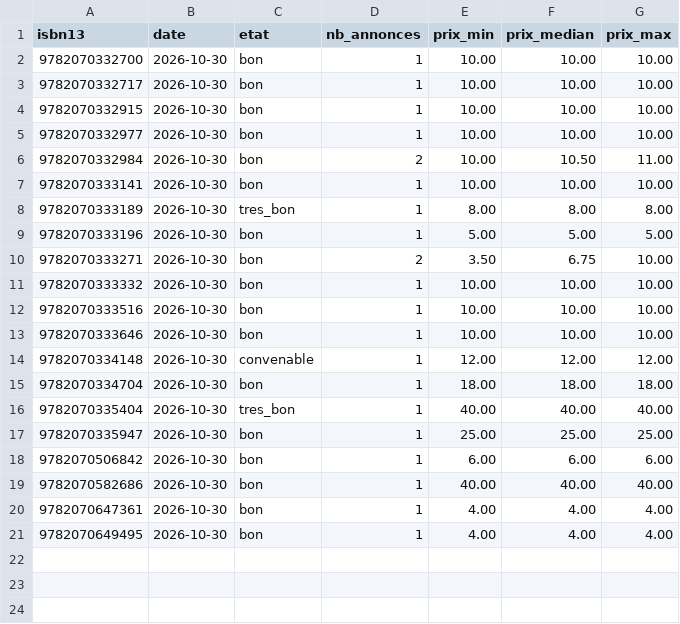
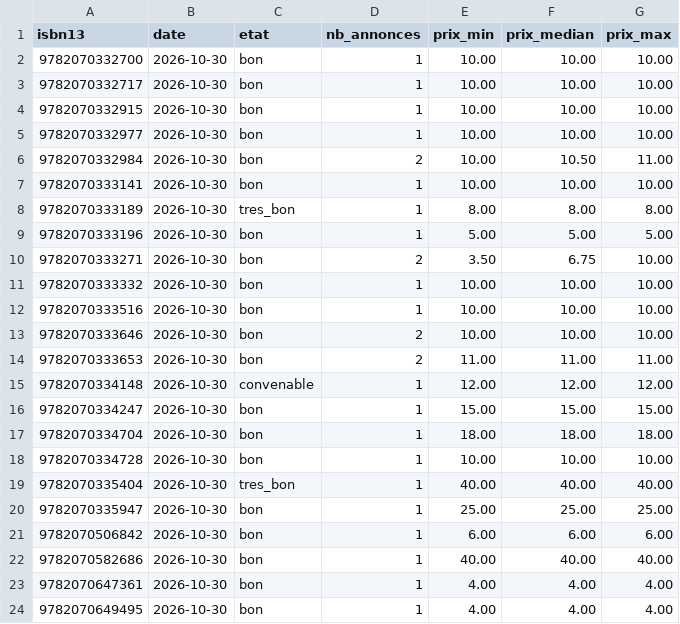
Before and after one commit to loliba92/LDVELH, a CSV file: data/raw/occasion/vinted-2026-10-30.csv, drawn as a sheet.

```diff
--- a/data/raw/occasion/vinted-2026-10-30.csv
+++ b/data/raw/occasion/vinted-2026-10-30.csv
@@ -12,5 +12,8 @@ isbn13,date,etat,nb_annonces,prix_min,prix_median,prix_max
 9782070333516,2026-10-30,bon,1,10.00,10.00,10.00
-9782070333646,2026-10-30,bon,1,10.00,10.00,10.00
+9782070333646,2026-10-30,bon,2,10.00,10.00,10.00
+9782070333653,2026-10-30,bon,2,11.00,11.00,11.00
 9782070334148,2026-10-30,convenable,1,12.00,12.00,12.00
+9782070334247,2026-10-30,bon,1,15.00,15.00,15.00
 9782070334704,2026-10-30,bon,1,18.00,18.00,18.00
+9782070334728,2026-10-30,bon,1,10.00,10.00,10.00
 9782070335404,2026-10-30,tres_bon,1,40.00,40.00,40.00
```
Also changed, not shown: data/raw/occasion/annonces-vinted-2026-10-30.csv, 8 other files.
